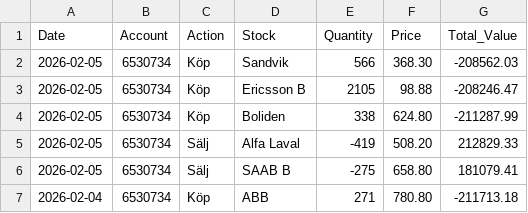
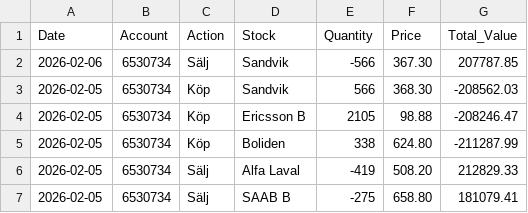
Before and after one commit to fredrikbromee/ace, a CSV file: transactions.csv, drawn as a sheet; only a part is shown; the shorter side is filled out with more unchanged rows.

```diff
--- a/transactions.csv
+++ b/transactions.csv
@@ -1,2 +1,3 @@
 Date,Account,Action,Stock,Quantity,Price,Total_Value
+2026-02-06,6530734,Sälj,Sandvik,-566,367.30,207787.85
 2026-02-05,6530734,Köp,Sandvik,566,368.30,-208562.03
```
Also changed, not shown: data/^OMX.csv.
